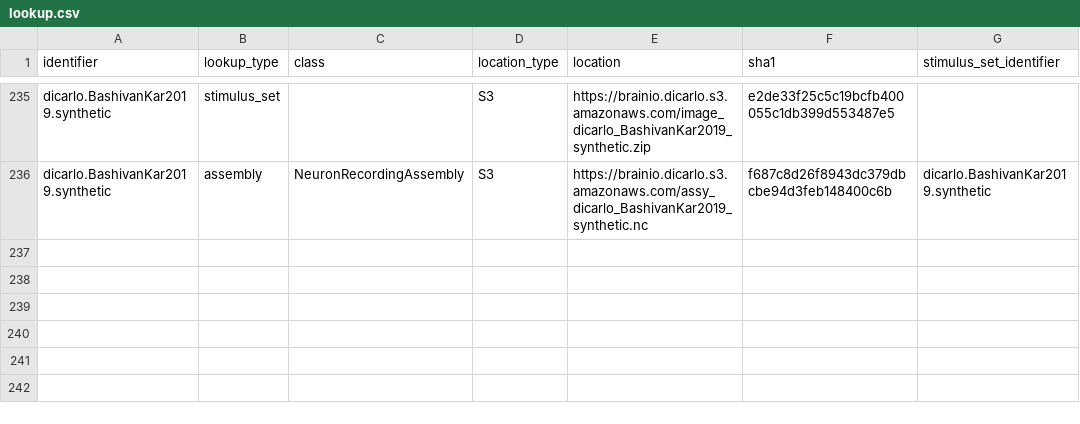
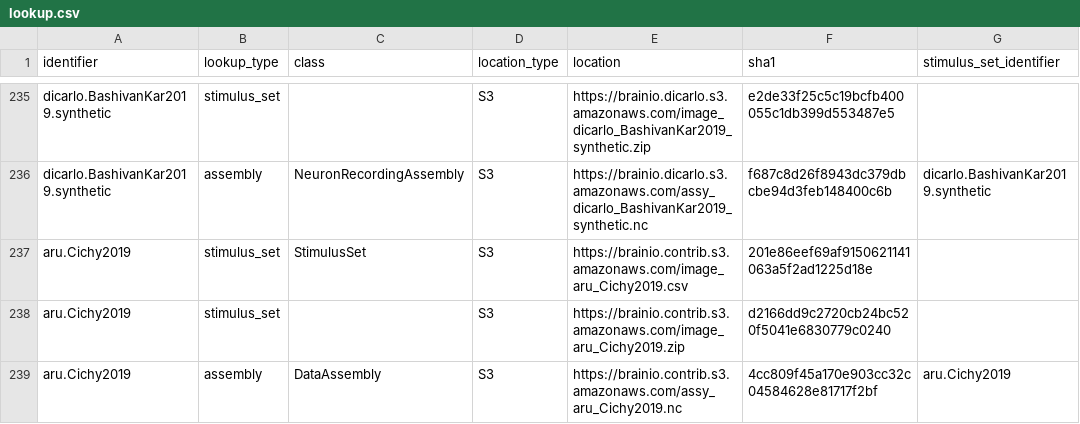
Before and after one commit to brain-score/brainio_collection, a CSV file: brainio_collection/lookup.csv, drawn as a sheet; only a part is shown, gaps mark what is left out.

Commit message:
Add RDM package "aru.Cichy2019"  (#52)
* Update lookup.csv

* Add Kuzovkin2018 to Lookup

* Add lines for unit tests

* Update lookup.csv

* Add unit tests aru.Kuzovkintbd

* Fix aru.Kuzovkin2018

* Add aru.Cichy2019 to lookup.csv

* Update unit tests for aru.Cichy2019

* Update lookup.csv

* Update lookup.csv

Co-authored-by: Martin Schrimpf <mschrimpf@users.noreply.github.com>

```diff
--- a/brainio_collection/lookup.csv
+++ b/brainio_collection/lookup.csv
@@ -236 +236,4 @@ dicarlo.BashivanKar2019.synthetic,stimulus_set,,S3,https://brainio.dicarlo.s3.am
 dicarlo.BashivanKar2019.synthetic,assembly,NeuronRecordingAssembly,S3,https://brainio.dicarlo.s3.amazonaws.com/assy_dicarlo_BashivanKar2019_synthetic.nc,f687c8d26f8943dc379dbcbe94d3feb148400c6b,dicarlo.BashivanKar2019.synthetic
+aru.Cichy2019,stimulus_set,StimulusSet,S3,https://brainio.contrib.s3.amazonaws.com/image_aru_Cichy2019.csv,201e86eef69af9150621141063a5f2ad1225d18e,
+aru.Cichy2019,stimulus_set,,S3,https://brainio.contrib.s3.amazonaws.com/image_aru_Cichy2019.zip,d2166dd9c2720cb24bc520f5041e6830779c0240,
+aru.Cichy2019,assembly,DataAssembly,S3,https://brainio.contrib.s3.amazonaws.com/assy_aru_Cichy2019.nc,4cc809f45a170e903cc32c04584628e81717f2bf,aru.Cichy2019
```
Also changed, not shown: 2 other files.
